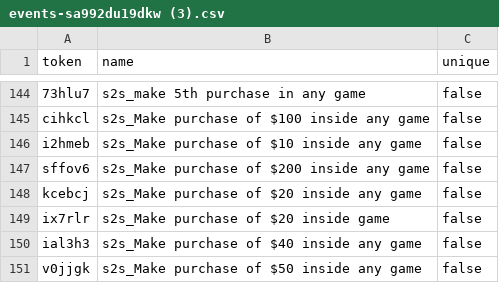
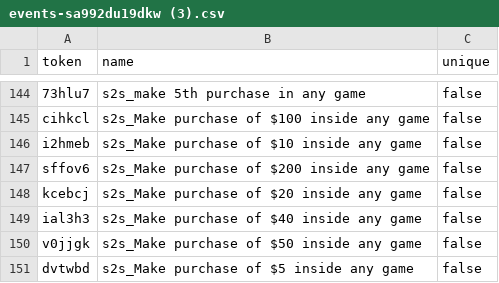
Before and after one commit to tech365aitechcom/JacksonRewardsApp, a CSV file: events-sa992du19dkw (3).csv, drawn as a sheet; only a part is shown, gaps mark what is left out; the shorter side is filled out with more unchanged rows.

```diff
--- a/events-sa992du19dkw (3).csv
+++ b/events-sa992du19dkw (3).csv
@@ -148,3 +148,2 @@ token,name,unique
 "kcebcj","s2s_Make purchase of $20 inside any game","false"
-"ix7rlr","s2s_Make purchase of $20 inside  game","false"
 "ial3h3","s2s_Make purchase of $40 inside any game","false"
```
Also changed, not shown: 17 other files.
